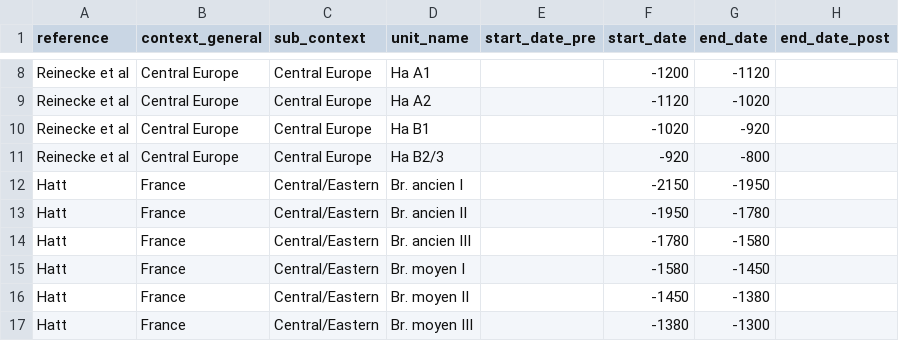
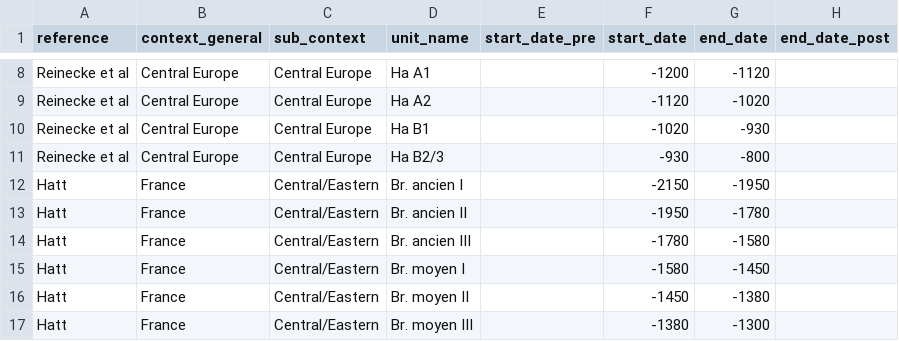
Before and after one commit to nevrome/neomod_analysis, a CSV file: data_manually_prepared/bronze_age_chronology.csv, drawn as a sheet; only a part is shown, gaps mark what is left out; the diff covers the shown part only.

```diff
--- a/data_manually_prepared/bronze_age_chronology.csv
+++ b/data_manually_prepared/bronze_age_chronology.csv
@@ -9,4 +9,4 @@ Reinecke et al,Central Europe,Central Europe,Ha A1,,-1200,-1120,
 Reinecke et al,Central Europe,Central Europe,Ha A2,,-1120,-1020,
-Reinecke et al,Central Europe,Central Europe,Ha B1,,-1020,-920,
-Reinecke et al,Central Europe,Central Europe,Ha B2/3,,-920,-800,
+Reinecke et al,Central Europe,Central Europe,Ha B1,,-1020,-930,
+Reinecke et al,Central Europe,Central Europe,Ha B2/3,,-930,-800,
 Hatt,France,Central/Eastern,Br. ancien I,,-2150,-1950,
```
Also changed, not shown: 25 added rows elsewhere in this file.
